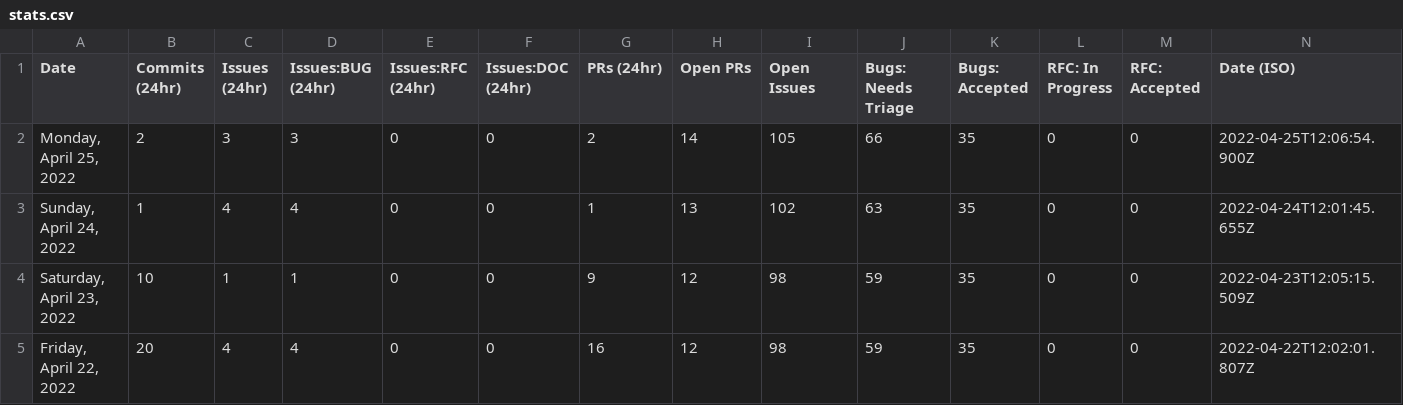
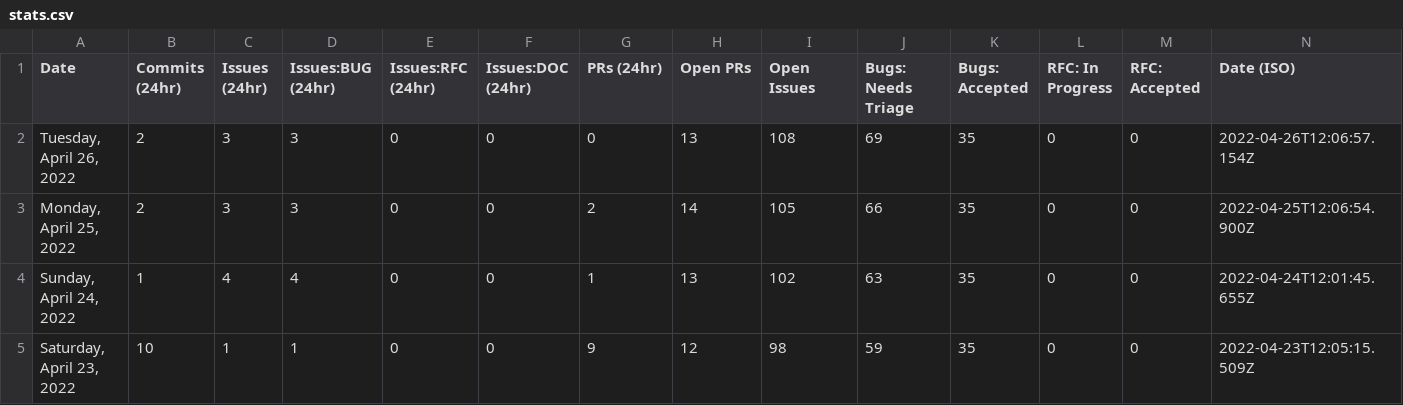
Before and after one commit to Goldfarbof/astro, a CSV file: scripts/stats/stats.csv, drawn as a sheet; only a part is shown; the shorter side is filled out with more unchanged rows.

```diff
--- a/scripts/stats/stats.csv
+++ b/scripts/stats/stats.csv
@@ -1,2 +1,3 @@
 Date,Commits (24hr),Issues (24hr),Issues:BUG (24hr),Issues:RFC (24hr),Issues:DOC (24hr),PRs (24hr),Open PRs,Open Issues,Bugs: Needs Triage,Bugs: Accepted,RFC: In Progress,RFC: Accepted,Date (ISO)
+"Tuesday, April 26, 2022",2,3,3,0,0,0,13,108,69,35,0,0,"2022-04-26T12:06:57.154Z"
 "Monday, April 25, 2022",2,3,3,0,0,2,14,105,66,35,0,0,"2022-04-25T12:06:54.900Z"
```
